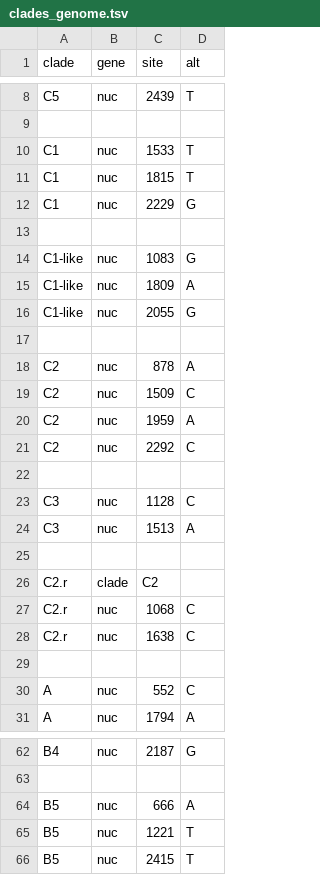
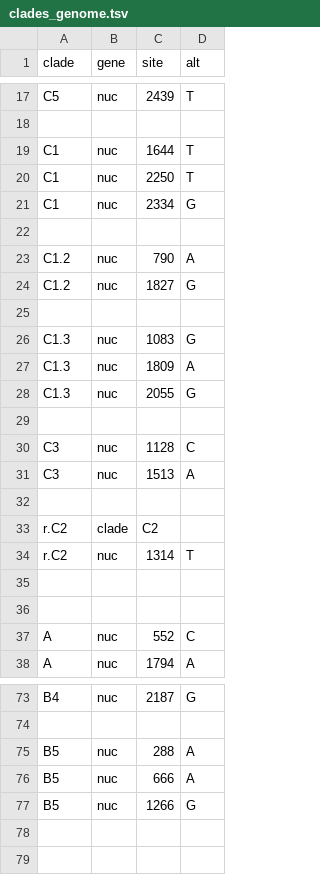
Before and after one commit to hodcroftlab/enterovirus_a71, a TSV file: P1/config/clades_genome.tsv, drawn as a sheet; only a part is shown, gaps mark what is left out; the diff covers the shown part only.

```diff
--- a/P1/config/clades_genome.tsv
+++ b/P1/config/clades_genome.tsv
@@ -9,14 +18,12 @@ C5	nuc	2439	T
 
-C1	nuc	1533	T
-C1	nuc	1815	T
-C1	nuc	2229	G
+C1	nuc	1644	T
+C1	nuc	2250	T
+C1	nuc	2334	G
 
-C1-like	nuc	1083	G
-C1-like	nuc	1809	A
-C1-like	nuc	2055	G
+C1.2	nuc	790	A
+C1.2	nuc	1827	G
 
-C2	nuc	878	A
-C2	nuc	1509	C
-C2	nuc	1959	A
-C2	nuc	2292	C
+C1.3	nuc	1083	G
+C1.3	nuc	1809	A
+C1.3	nuc	2055	G
 
@@ -25,5 +32,5 @@ C3	nuc	1513	A
 
-C2.r	clade	C2
-C2.r	nuc	1068	C
-C2.r	nuc	1638	C
+r.C2	clade	C2
+r.C2	nuc	1314	T
+
 
@@ -63,4 +74,4 @@ B4	nuc	2187	G
 
+B5	nuc	288	A
 B5	nuc	666	A
-B5	nuc	1221	T
-B5	nuc	2415	T
+B5	nuc	1266	G
```
Also changed, not shown: 14 added rows, 1 removed row and 8 edited cells elsewhere in this file, 13 other files.
